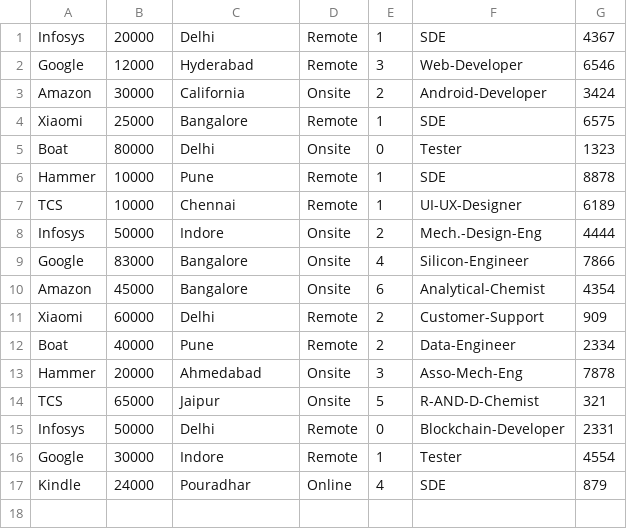
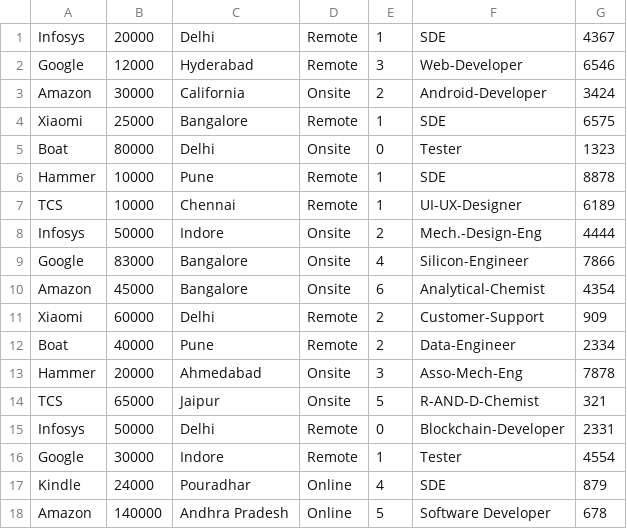
Before and after one commit to wantedbear007/communicate_with_placement, a CSV file: CSVs/companies_today.csv, drawn as a sheet.

```diff
--- a/CSVs/companies_today.csv
+++ b/CSVs/companies_today.csv
@@ -17 +17,2 @@ Google,30000,Indore,Remote,1,Tester,4554,
 Kindle,24000,Pouradhar,Online,4,SDE,879,
+Amazon,140000,Andhra Pradesh,Online,5,Software Developer ,678,
```
Also changed, not shown: CSVs/companies.csv, CSVs/internships.csv, 5 other files.
